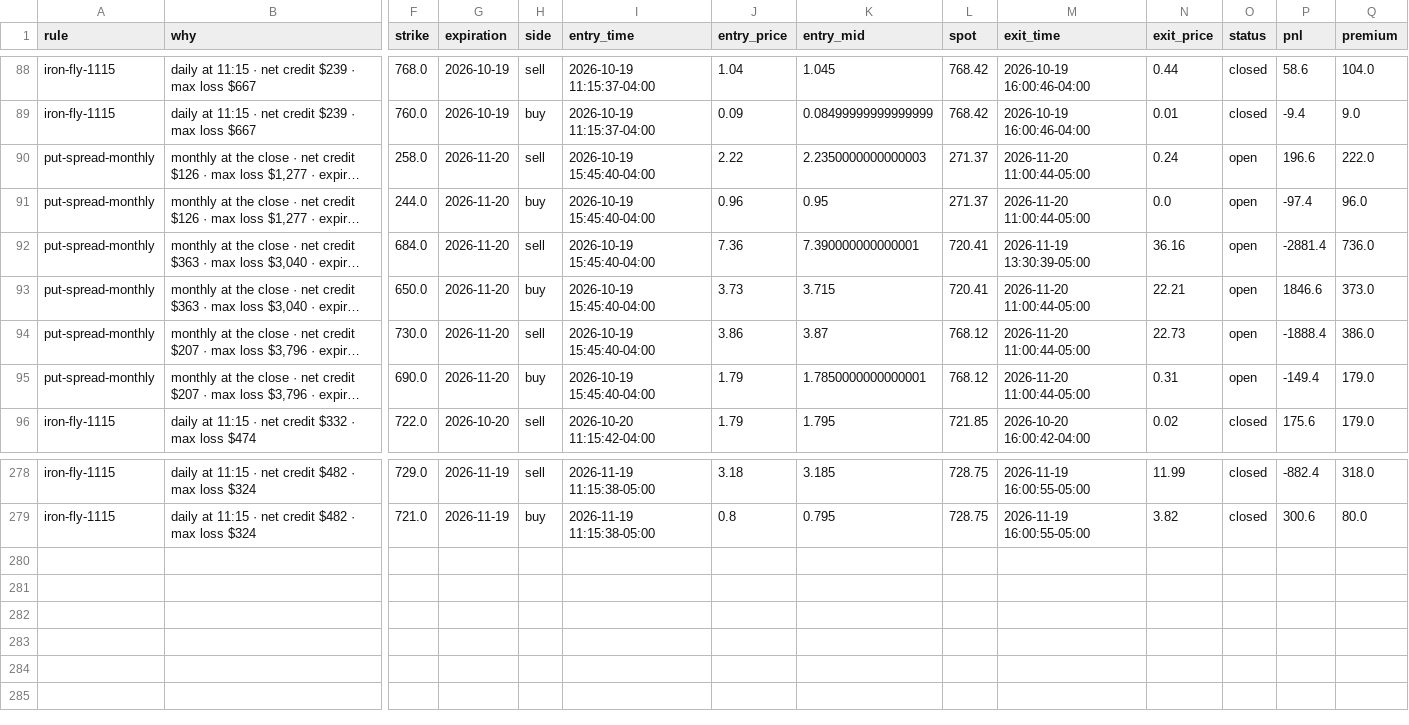
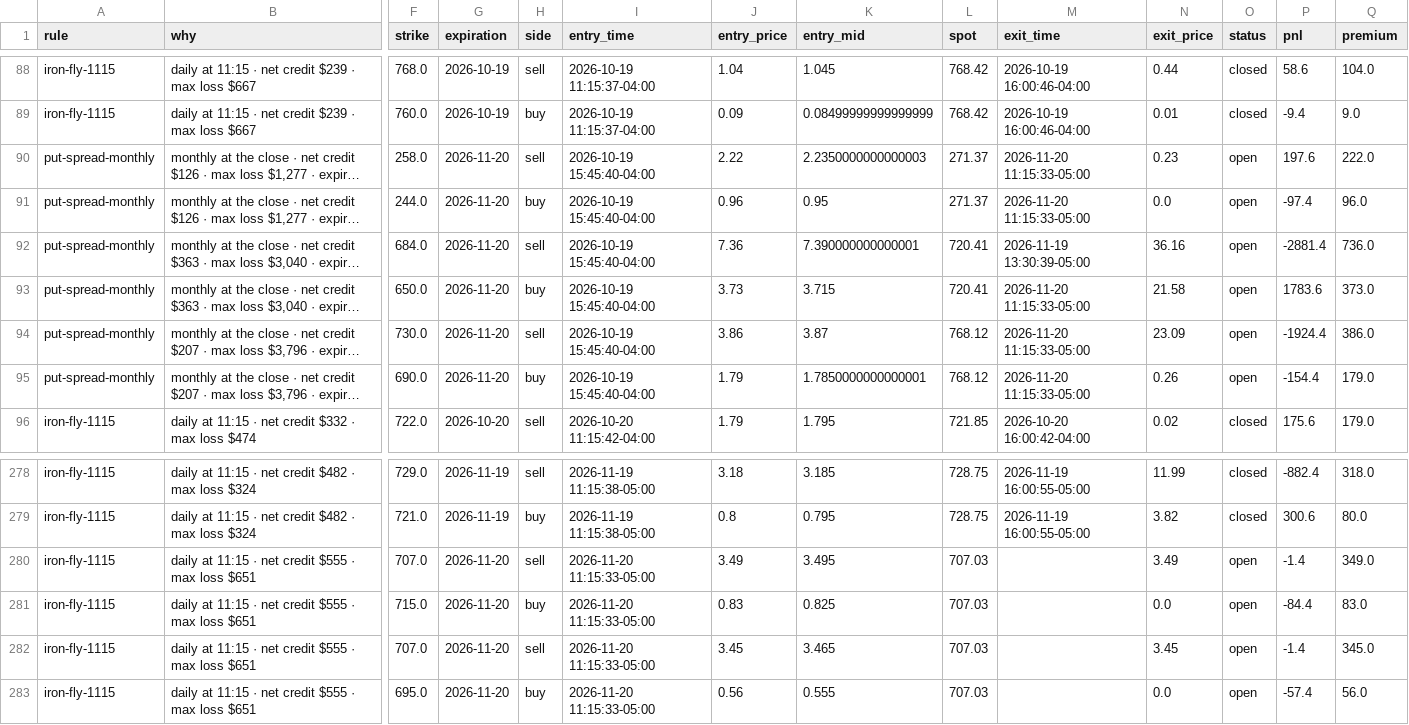
Before and after one commit to parisaetemadi/options, a CSV file: data/paper_options/trades.csv, drawn as a sheet; only a part is shown, gaps mark what is left out; long unchanged cells end in …; rows hold the shown columns only; the diff names each change by its address in the sheet, - before the commit and + after, or states it on an @@ line.

```diff
--- a/data/paper_options/trades.csv
+++ b/data/paper_options/trades.csv
-M90:M91 (exit_time): 2026-11-20 11:00:44-05:00
+M90:M91 (exit_time): 2026-11-20 11:15:33-05:00
-N90 (exit_price): 0.24
+N90 (exit_price): 0.23
-P90 (pnl): 196.6
+P90 (pnl): 197.6
-M93:M95 (exit_time): 2026-11-20 11:00:44-05:00
+M93:M95 (exit_time): 2026-11-20 11:15:33-05:00
-N93 (exit_price): 22.21
+N93 (exit_price): 21.58
-P93 (pnl): 1846.6
+P93 (pnl): 1783.6
-N94 (exit_price): 22.73
+N94 (exit_price): 23.09
-P94 (pnl): -1888.4
+P94 (pnl): -1924.4
-N95 (exit_price): 0.31
+N95 (exit_price): 0.26
-P95 (pnl): -149.4
+P95 (pnl): -154.4
+row 280: iron-fly-1115 | daily at 11:15 · net credit $555 · max loss $651 | 707.0 | 2026-11-20 | sell | 2026-11-20 11:15:33-05:00 | 3.49 | 3.495 | 707.03 |  | 3.49 | open | -1.4 | 349.0
+row 281: iron-fly-1115 | daily at 11:15 · net credit $555 · max loss $651 | 715.0 | 2026-11-20 | buy | 2026-11-20 11:15:33-05:00 | 0.83 | 0.825 | 707.03 |  | 0.0 | open | -84.4 | 83.0
+row 282: iron-fly-1115 | daily at 11:15 · net credit $555 · max loss $651 | 707.0 | 2026-11-20 | sell | 2026-11-20 11:15:33-05:00 | 3.45 | 3.465 | 707.03 |  | 3.45 | open | -1.4 | 345.0
+row 283: iron-fly-1115 | daily at 11:15 · net credit $555 · max loss $651 | 695.0 | 2026-11-20 | buy | 2026-11-20 11:15:33-05:00 | 0.56 | 0.555 | 707.03 |  | 0.0 | open | -57.4 | 56.0
```
Also changed, not shown: 2 other files.
